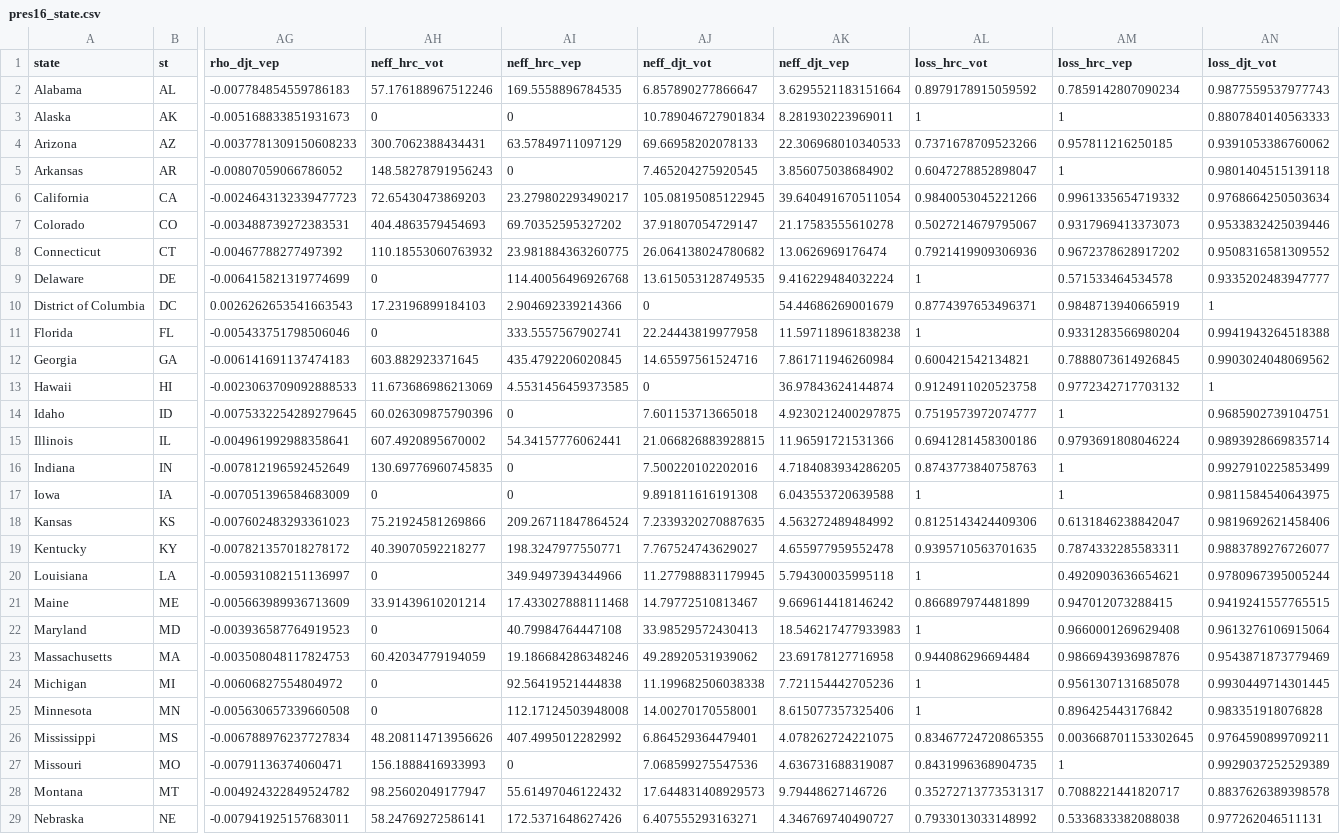
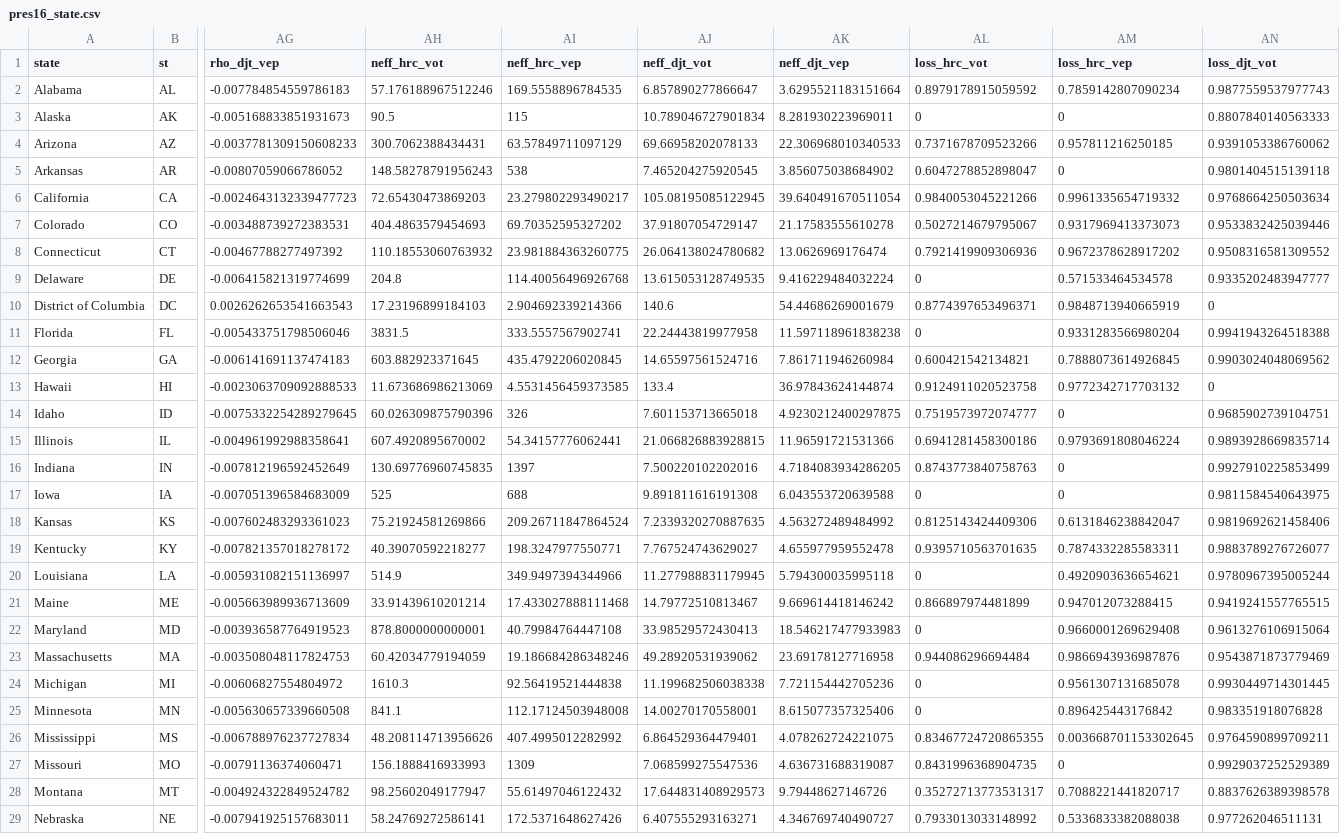
Before and after one commit to kuriwaki/poll_error, a CSV file: data/output/pres16_state.csv, drawn as a sheet; only a part is shown, gaps mark what is left out; the diff covers the shown part only; the diff names each change by its address in the sheet, - before the commit and + after, or states it on an @@ line.

```diff
--- a/data/output/pres16_state.csv
+++ b/data/output/pres16_state.csv
-AH3 (neff_hrc_vot): 0
+AH3 (neff_hrc_vot): 90.5
-AI3 (neff_hrc_vep): 0
+AI3 (neff_hrc_vep): 115
-AL3 (loss_hrc_vot): 1
+AL3 (loss_hrc_vot): 0
-AM3 (loss_hrc_vep): 1
+AM3 (loss_hrc_vep): 0
-AI5 (neff_hrc_vep): 0
+AI5 (neff_hrc_vep): 538
-AM5 (loss_hrc_vep): 1
+AM5 (loss_hrc_vep): 0
-AH9 (neff_hrc_vot): 0
+AH9 (neff_hrc_vot): 204.8
-AL9 (loss_hrc_vot): 1
+AL9 (loss_hrc_vot): 0
-AJ10 (neff_djt_vot): 0
+AJ10 (neff_djt_vot): 140.6
-AN10 (loss_djt_vot): 1
+AN10 (loss_djt_vot): 0
-AH11 (neff_hrc_vot): 0
+AH11 (neff_hrc_vot): 3831.5
-AL11 (loss_hrc_vot): 1
+AL11 (loss_hrc_vot): 0
-AJ13 (neff_djt_vot): 0
+AJ13 (neff_djt_vot): 133.4
-AN13 (loss_djt_vot): 1
+AN13 (loss_djt_vot): 0
-AI14 (neff_hrc_vep): 0
+AI14 (neff_hrc_vep): 326
-AM14 (loss_hrc_vep): 1
+AM14 (loss_hrc_vep): 0
-AI16 (neff_hrc_vep): 0
+AI16 (neff_hrc_vep): 1397
-AM16:AM17 (loss_hrc_vep): 1
+AM16:AM17 (loss_hrc_vep): 0
-AH17 (neff_hrc_vot): 0
+AH17 (neff_hrc_vot): 525
-AI17 (neff_hrc_vep): 0
+AI17 (neff_hrc_vep): 688
-AL17 (loss_hrc_vot): 1
+AL17 (loss_hrc_vot): 0
-AH20 (neff_hrc_vot): 0
+AH20 (neff_hrc_vot): 514.9
-AL20 (loss_hrc_vot): 1
+AL20 (loss_hrc_vot): 0
-AH22 (neff_hrc_vot): 0
+AH22 (neff_hrc_vot): 878.8000000000001
-AL22 (loss_hrc_vot): 1
+AL22 (loss_hrc_vot): 0
-AH24 (neff_hrc_vot): 0
+AH24 (neff_hrc_vot): 1610.3
-AL24:AL25 (loss_hrc_vot): 1
+AL24:AL25 (loss_hrc_vot): 0
-AH25 (neff_hrc_vot): 0
+AH25 (neff_hrc_vot): 841.1
-AI27 (neff_hrc_vep): 0
+AI27 (neff_hrc_vep): 1309
-AM27 (loss_hrc_vep): 1
+AM27 (loss_hrc_vep): 0
```
Also changed, not shown: 22 edited cells elsewhere in this file, 1 other file.
